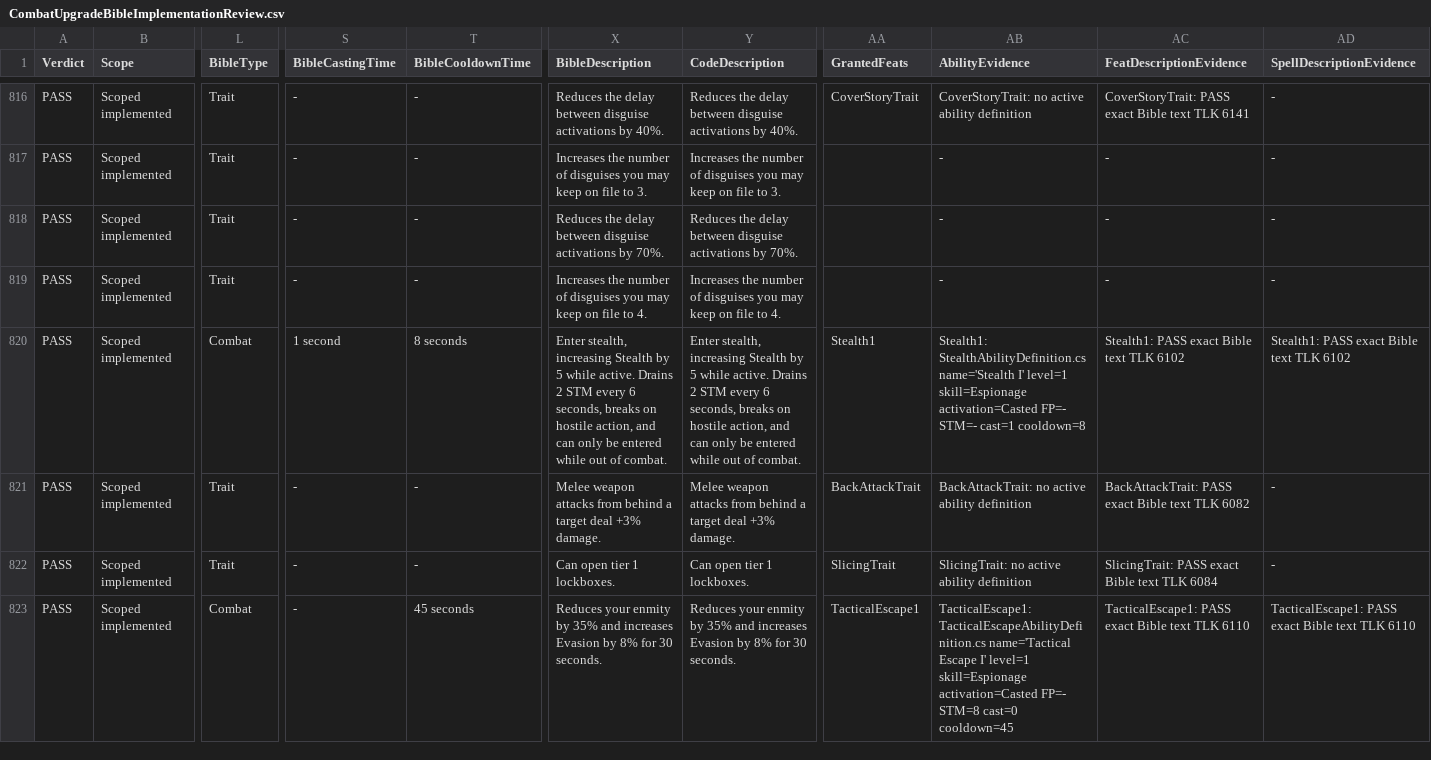
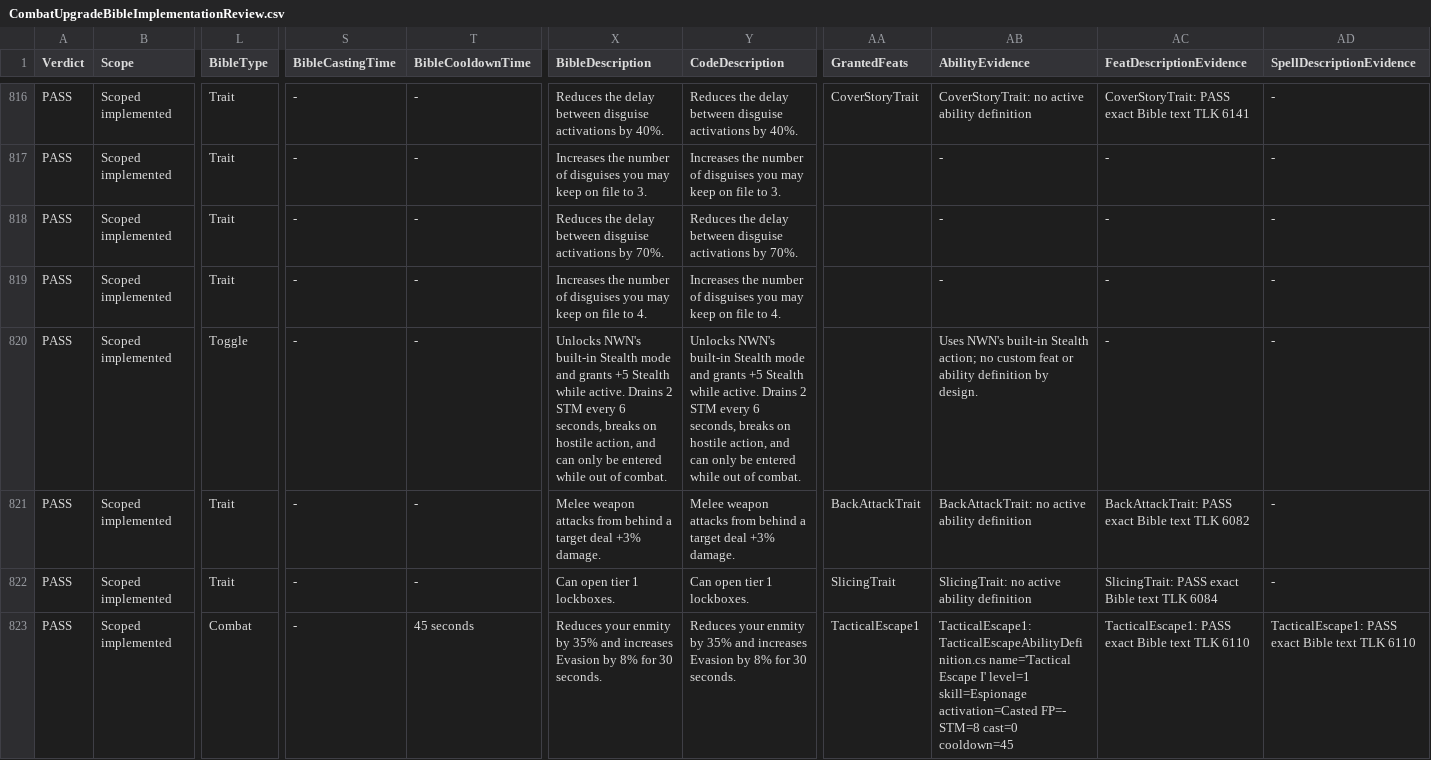
Before and after one commit to zunath/SWLOR_NWN, a CSV file: SWLOR.Game.Server/Readmes/CombatUpgradeBibleImplementationReview.csv, drawn as a sheet; only a part is shown, gaps mark what is left out; the diff covers the shown part only; the diff names each change by its address in the sheet, - before the commit and + after, or states it on an @@ line.

Commit message:
Use native Stealth action

```diff
--- a/SWLOR.Game.Server/Readmes/CombatUpgradeBibleImplementationReview.csv
+++ b/SWLOR.Game.Server/Readmes/CombatUpgradeBibleImplementationReview.csv
-L820 (BibleType): Combat
+L820 (BibleType): Toggle
-S820 (BibleCastingTime): 1 second
+S820 (BibleCastingTime): -
-T820 (BibleCooldownTime): 8 seconds
+T820 (BibleCooldownTime): -
-X820 (BibleDescription): Enter stealth, increasing Stealth by 5 while active.…
+X820 (BibleDescription): Unlocks NWN's built-in Stealth mode and grants +5 Stealth while active.…
-Y820 (CodeDescription): Enter stealth, increasing Stealth by 5 while active.…
+Y820 (CodeDescription): Unlocks NWN's built-in Stealth mode and grants +5 Stealth while active.…
-AA820 (GrantedFeats): Stealth1
+AA820 (GrantedFeats): (empty)
-AB820 (AbilityEvidence): Stealth1: StealthAbilityDefinition.cs name='Stealth I' level=1 skill=Espionage activation=Casted FP=- STM=- cast=1 cooldown=8
+AB820 (AbilityEvidence): Uses NWN's built-in Stealth action; no custom feat or ability definition by design.
-AC820 (FeatDescriptionEvidence): Stealth1: PASS exact Bible text TLK 6102
+AC820 (FeatDescriptionEvidence): -
-AD820 (SpellDescriptionEvidence): Stealth1: PASS exact Bible text TLK 6102
+AD820 (SpellDescriptionEvidence): -
```
Also changed, not shown: 27 edited cells elsewhere in this file, SWLOR.Game.Server/Readmes/CombatUpgradeBiblePerkManifest.csv, 7 other files.
